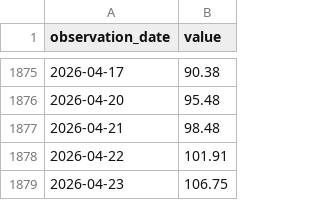
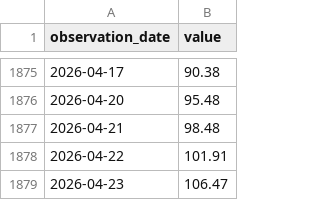
Before and after one commit to ha101/spread, a CSV file: futures_cache/BZM26.csv, drawn as a sheet; only a part is shown, gaps mark what is left out.

```diff
--- a/futures_cache/BZM26.csv
+++ b/futures_cache/BZM26.csv
@@ -1878,2 +1878,2 @@ observation_date,value
 2026-04-22,101.91
-2026-04-23,106.75
+2026-04-23,106.47
```
Also changed, not shown: futures_cache/BZM26_hourly.csv, futures_cache/BZN26.csv, 31 other files.
